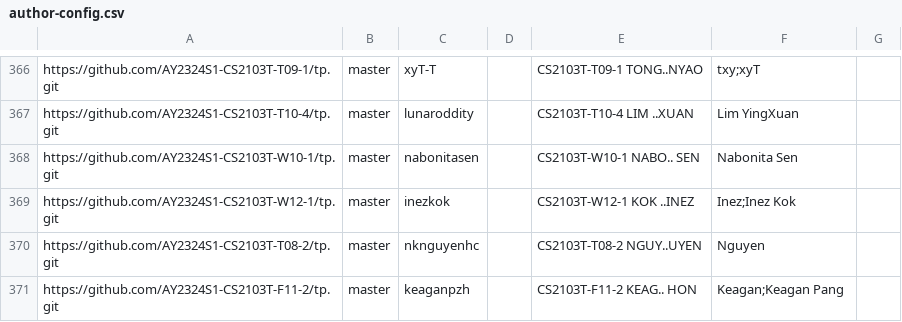
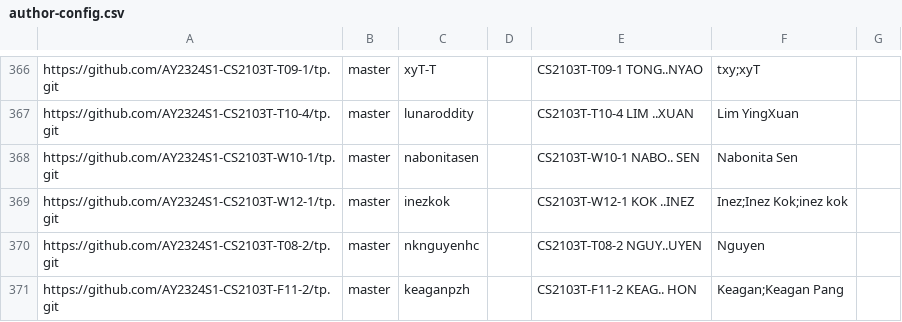
Before and after one commit to nus-cs2103-AY2324S1/tp-dashboard, a CSV file: configs/author-config.csv, drawn as a sheet; only a part is shown, gaps mark what is left out.

Commit message:
Update configs

```diff
--- a/configs/author-config.csv
+++ b/configs/author-config.csv
@@ -368,3 +368,3 @@ https://github.com/AY2324S1-CS2103T-T10-4/tp.git,master,lunaroddity,,CS2103T-T10
 https://github.com/AY2324S1-CS2103T-W10-1/tp.git,master,nabonitasen,,CS2103T-W10-1 NABO.. SEN,Nabonita Sen,
-https://github.com/AY2324S1-CS2103T-W12-1/tp.git,master,inezkok,,CS2103T-W12-1 KOK ..INEZ,Inez;Inez Kok,
+https://github.com/AY2324S1-CS2103T-W12-1/tp.git,master,inezkok,,CS2103T-W12-1 KOK ..INEZ,Inez;Inez Kok;inez kok,
 https://github.com/AY2324S1-CS2103T-T08-2/tp.git,master,nknguyenhc,,CS2103T-T08-2 NGUY..UYEN,Nguyen,
```
